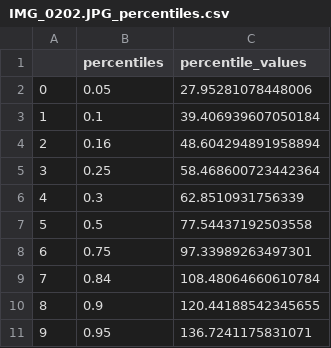
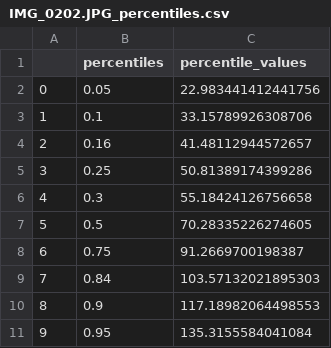
Before and after one commit to DigitalGrainSize/pyDGS, a CSV file: demo_results/IMG_0202.JPG_percentiles.csv, drawn as a sheet.

```diff
--- a/demo_results/IMG_0202.JPG_percentiles.csv
+++ b/demo_results/IMG_0202.JPG_percentiles.csv
@@ -1,11 +1,11 @@
 ,percentiles,percentile_values
-0,0.05,27.95281078448006
-1,0.1,39.406939607050184
-2,0.16,48.604294891958894
-3,0.25,58.468600723442364
-4,0.3,62.8510931756339
-5,0.5,77.54437192503558
-6,0.75,97.33989263497301
-7,0.84,108.48064660610784
-8,0.9,120.44188542345655
-9,0.95,136.7241175831071
+0,0.05,22.983441412441756
+1,0.1,33.15789926308706
+2,0.16,41.48112944572657
+3,0.25,50.81389174399286
+4,0.3,55.18424126756658
+5,0.5,70.28335226274605
+6,0.75,91.2669700198387
+7,0.84,103.57132021895303
+8,0.9,117.18982064498553
+9,0.95,135.3155584041084
```
Also changed, not shown: demo_results/IMG_0202.JPG_freqs_bins.csv, demo_results/IMG_0229.JPG_freqs_bins.csv, 11 other files.
